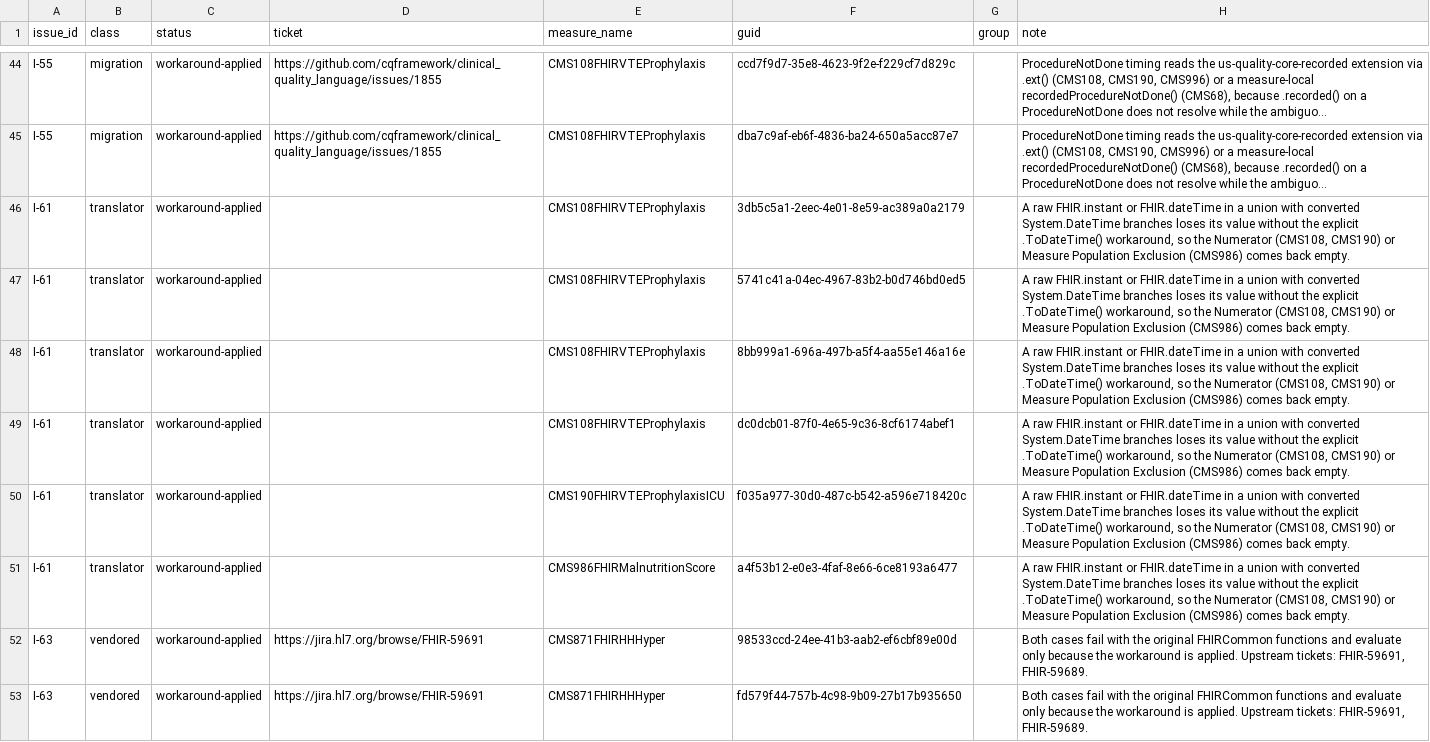
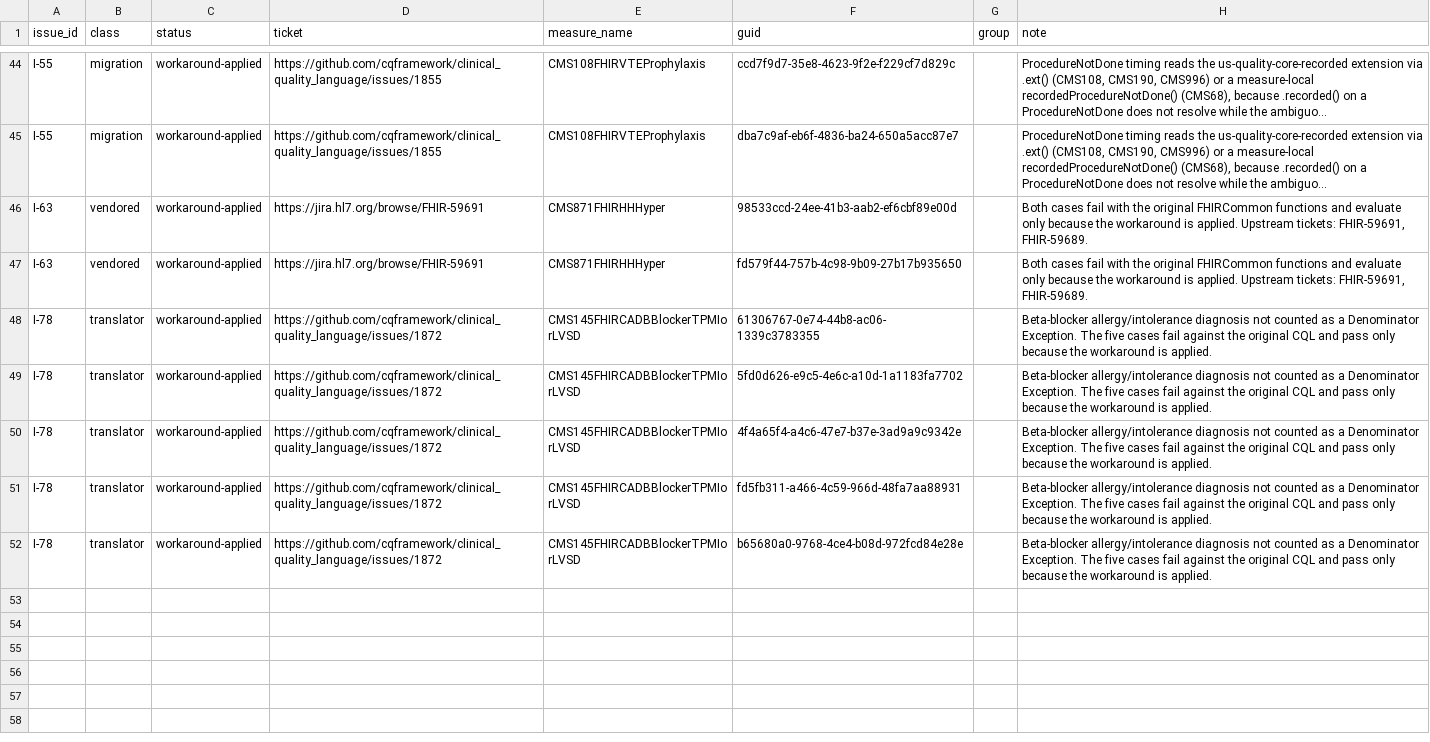
Before and after one commit to cqframework/dqm-content-cms-2025, a CSV file: scripts/comparison/known_issues.csv, drawn as a sheet; only a part is shown, gaps mark what is left out; the shorter side is filled out with more unchanged rows; long unchanged cells end in …; the diff names each change by its address in the sheet, - before the commit and + after, or states it on an @@ line.

Commit message:
Regenerate reports after reclassifying I-61 as a fixed content issue
I-61's union Choice cast is spec behaviour, so the .ToDateTime() calls in
CMS108, CMS190 and CMS986 are the fix, not a workaround. Its 6 cases move
from WORKAROUND to PASS: 3904 Pass + 9 Implementation + 5 Known Issue +
46 Workaround + 0 Fail = 3964. I-16, I-17 and I-19 retired; I-20 and I-21
reclassified as translator issues.

It covers these four regenerated files:
- defect-tracking/known-issues.md
- scripts/comparison/discrepancy_report.md
- scripts/comparison/known_issues.csv
- scripts/comparison/output_results.csv

```diff
--- a/scripts/comparison/known_issues.csv
+++ b/scripts/comparison/known_issues.csv
-row 46: I-61 | translator | workaround-applied |  | CMS108FHIRVTEProphylaxis | 3db5c5a1-2eec-4e01-8e59-ac389a0a2179 |  | A raw FHIR.instant or FHIR.dateTime in a union with converted System.DateTime branches loses its value without the explicit .ToDateTime() workaround, so the Numerator (CMS108, CMS190) or Measure Population Exclusion (CMS986) comes back empty.
-row 47: I-61 | translator | workaround-applied |  | CMS108FHIRVTEProphylaxis | 5741c41a-04ec-4967-83b2-b0d746bd0ed5 |  | A raw FHIR.instant or FHIR.dateTime in a union with converted System.DateTime branches loses its value without the explicit .ToDateTime() workaround, so the Numerator (CMS108, CMS190) or Measure Population Exclusion (CMS986) comes back empty.
-row 48: I-61 | translator | workaround-applied |  | CMS108FHIRVTEProphylaxis | 8bb999a1-696a-497b-a5f4-aa55e146a16e |  | A raw FHIR.instant or FHIR.dateTime in a union with converted System.DateTime branches loses its value without the explicit .ToDateTime() workaround, so the Numerator (CMS108, CMS190) or Measure Population Exclusion (CMS986) comes back empty.
-row 49: I-61 | translator | workaround-applied |  | CMS108FHIRVTEProphylaxis | dc0dcb01-87f0-4e65-9c36-8cf6174abef1 |  | A raw FHIR.instant or FHIR.dateTime in a union with converted System.DateTime branches loses its value without the explicit .ToDateTime() workaround, so the Numerator (CMS108, CMS190) or Measure Population Exclusion (CMS986) comes back empty.
-row 50: I-61 | translator | workaround-applied |  | CMS190FHIRVTEProphylaxisICU | f035a977-30d0-487c-b542-a596e718420c |  | A raw FHIR.instant or FHIR.dateTime in a union with converted System.DateTime branches loses its value without the explicit .ToDateTime() workaround, so the Numerator (CMS108, CMS190) or Measure Population Exclusion (CMS986) comes back empty.
-row 51: I-61 | translator | workaround-applied |  | CMS986FHIRMalnutritionScore | a4f53b12-e0e3-4faf-8e66-6ce8193a6477 |  | A raw FHIR.instant or FHIR.dateTime in a union with converted System.DateTime branches loses its value without the explicit .ToDateTime() workaround, so the Numerator (CMS108, CMS190) or Measure Population Exclusion (CMS986) comes back empty.
```
Also changed, not shown: 3 other files.
